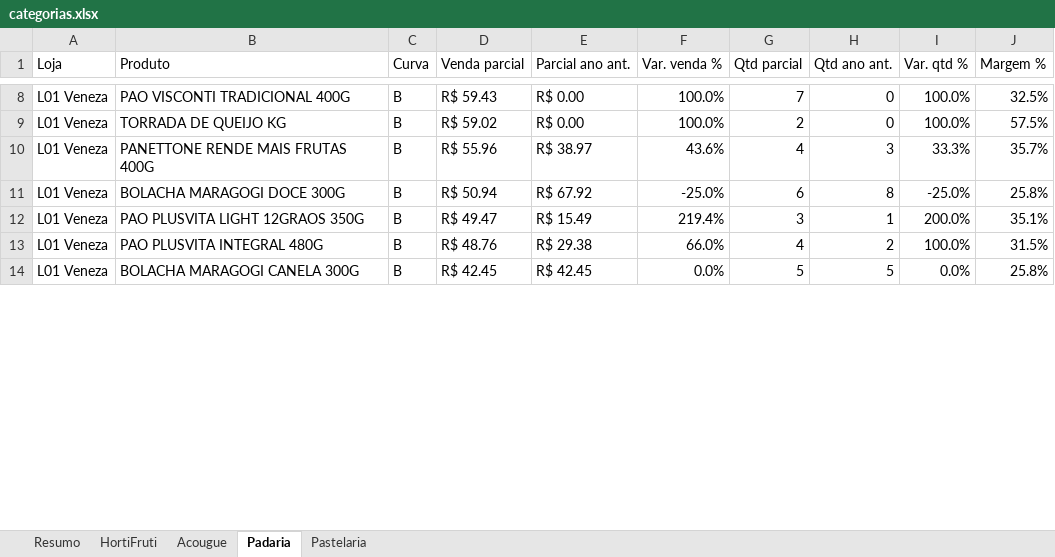
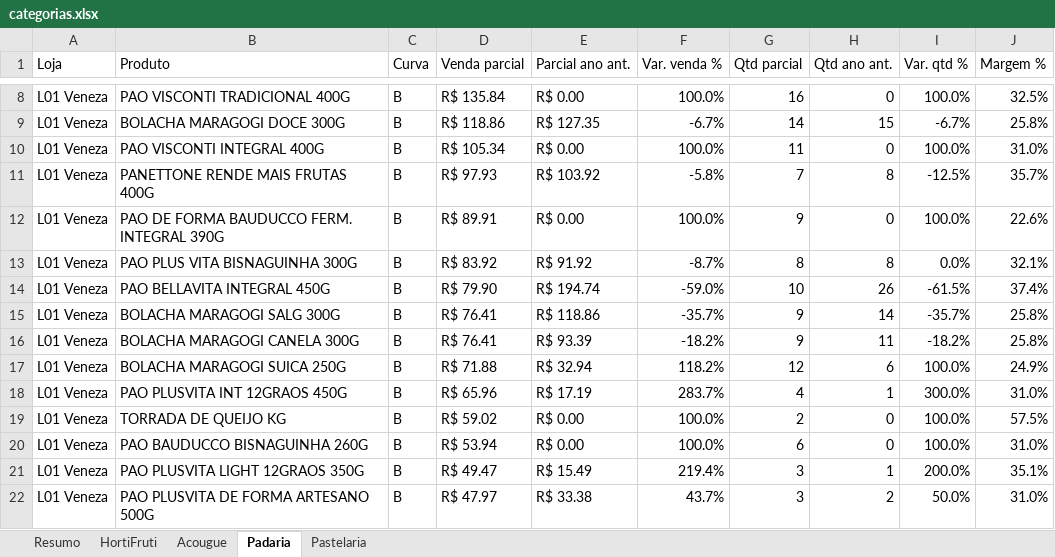
Before and after one commit to luciano504/rendemais-painel, an Excel workbook: data/categorias.xlsx, sheet Padaria, drawn as a sheet; only a part is shown, gaps mark what is left out; values as stored, in another font and other column widths than the file's, no cell formats; conditional formats not drawn; removed rows and columns are numbered as before the commit, all else as after; the diff covers the shown part only; the diff names each change by its address in the sheet, - before the commit and + after, or states it on an @@ line.

```diff
--- a/data/categorias.xlsx (sheet Padaria)
+++ b/data/categorias.xlsx (sheet Padaria)
-D8 (Venda parcial): R$ 59.43
+D8 (Venda parcial): R$ 135.84
-G8 (Qtd parcial): 7
+G8 (Qtd parcial): 16
+row 9: L01 Veneza | BOLACHA MARAGOGI DOCE 300G | B | R$ 118.86 | R$ 127.35 | -6.7% | 14 | 15 | -6.7% | 25.8%
+row 10: L01 Veneza | PAO VISCONTI INTEGRAL 400G | B | R$ 105.34 | R$ 0.00 | 100.0% | 11 | 0 | 100.0% | 31.0%
+row 11: L01 Veneza | PANETTONE RENDE MAIS FRUTAS 400G | B | R$ 97.93 | R$ 103.92 | -5.8% | 7 | 8 | -12.5% | 35.7%
+row 12: L01 Veneza | PAO DE FORMA BAUDUCCO FERM. INTEGRAL 390G | B | R$ 89.91 | R$ 0.00 | 100.0% | 9 | 0 | 100.0% | 22.6%
+row 13: L01 Veneza | PAO PLUS VITA BISNAGUINHA 300G | B | R$ 83.92 | R$ 91.92 | -8.7% | 8 | 8 | 0.0% | 32.1%
+row 14: L01 Veneza | PAO BELLAVITA INTEGRAL 450G | B | R$ 79.90 | R$ 194.74 | -59.0% | 10 | 26 | -61.5% | 37.4%
+row 15: L01 Veneza | BOLACHA MARAGOGI SALG 300G | B | R$ 76.41 | R$ 118.86 | -35.7% | 9 | 14 | -35.7% | 25.8%
+row 16: L01 Veneza | BOLACHA MARAGOGI CANELA 300G | B | R$ 76.41 | R$ 93.39 | -18.2% | 9 | 11 | -18.2% | 25.8%
+row 17: L01 Veneza | BOLACHA MARAGOGI SUICA 250G | B | R$ 71.88 | R$ 32.94 | 118.2% | 12 | 6 | 100.0% | 24.9%
+row 18: L01 Veneza | PAO PLUSVITA INT 12GRAOS 450G | B | R$ 65.96 | R$ 17.19 | 283.7% | 4 | 1 | 300.0% | 31.0%
-row 10: L01 Veneza | PANETTONE RENDE MAIS FRUTAS 400G | B | R$ 55.96 | R$ 38.97 | 43.6% | 4 | 3 | 33.3% | 35.7%
-B20 (Produto): BOLACHA MARAGOGI DOCE 300G
+B20 (Produto): PAO BAUDUCCO BISNAGUINHA 260G
-D20 (Venda parcial): R$ 50.94
+D20 (Venda parcial): R$ 53.94
-E20 (Parcial ano ant.): R$ 67.92
+E20 (Parcial ano ant.): R$ 0.00
-F20 (Var. venda %): -25.0%
+F20 (Var. venda %): 100.0%
-H20 (Qtd ano ant.): 8
+H20 (Qtd ano ant.): 0
-I20 (Var. qtd %): -25.0%
+I20 (Var. qtd %): 100.0%
-J20 (Margem %): 25.8%
+J20 (Margem %): 31.0%
-B22 (Produto): PAO PLUSVITA INTEGRAL 480G
+B22 (Produto): PAO PLUSVITA DE FORMA ARTESANO 500G
-D22 (Venda parcial): R$ 48.76
+D22 (Venda parcial): R$ 47.97
-E22 (Parcial ano ant.): R$ 29.38
+E22 (Parcial ano ant.): R$ 33.38
-F22 (Var. venda %): 66.0%
+F22 (Var. venda %): 43.7%
-G22 (Qtd parcial): 4
+G22 (Qtd parcial): 3
-I22 (Var. qtd %): 100.0%
+I22 (Var. qtd %): 50.0%
-J22 (Margem %): 31.5%
+J22 (Margem %): 31.0%
-row 14: L01 Veneza | BOLACHA MARAGOGI CANELA 300G | B | R$ 42.45 | R$ 42.45 | 0.0% | 5 | 5 | 0.0% | 25.8%
```
Also changed, not shown: 44 added rows, 37 removed rows and 339 edited cells elsewhere in this sheet, sheet HortiFruti, sheet Acougue, sheet Pastelaria, sheet Resumo, cell formats, data/estoque_parado.xlsx, data/transferencias.xlsx, 1 other file.
